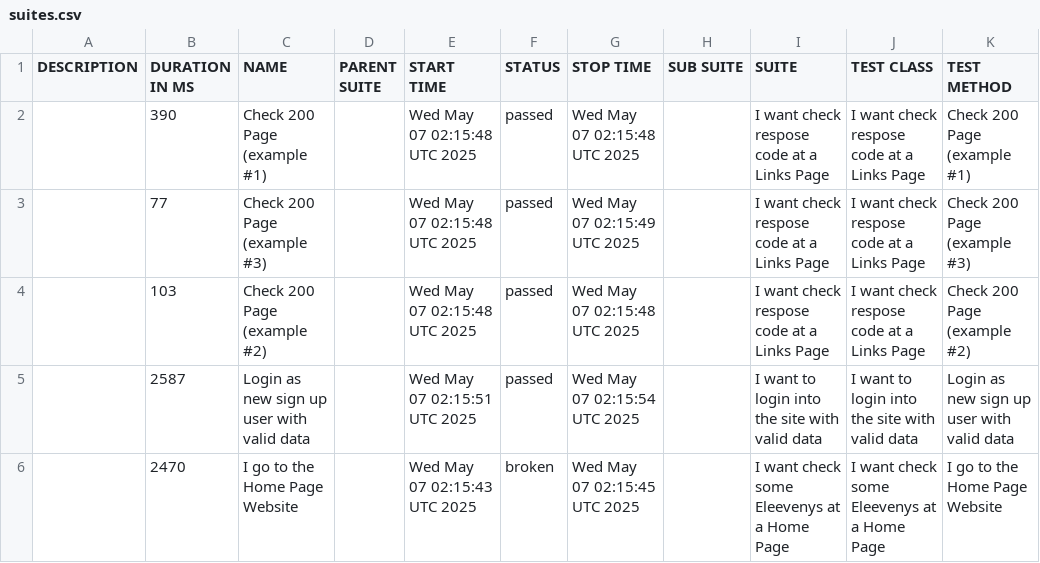
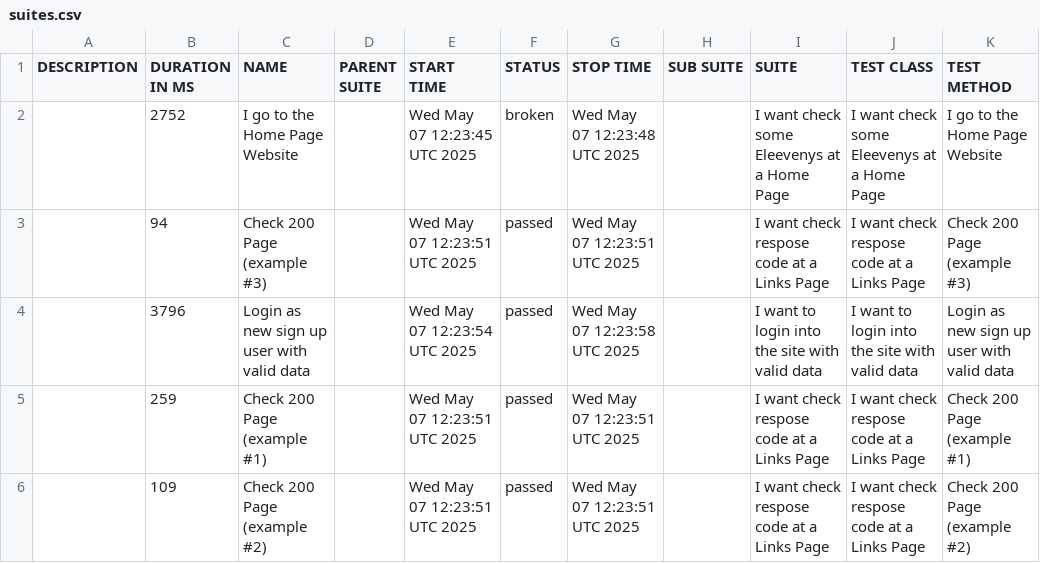
Before and after one commit to tmqa2408/cypress_Cucumber_BDD, a CSV file: data/suites.csv, drawn as a sheet.

```diff
--- a/data/suites.csv
+++ b/data/suites.csv
@@ -1,6 +1,6 @@
 "DESCRIPTION","DURATION IN MS","NAME","PARENT SUITE","START TIME","STATUS","STOP TIME","SUB SUITE","SUITE","TEST CLASS","TEST METHOD"
-"","390","Check 200 Page (example #1)","","Wed May 07 02:15:48 UTC 2025","passed","Wed May 07 02:15:48 UTC 2025","","I want check respose code at a Links Page","I want check respose code at a Links Page","Check 200 Page (example #1)"
-"","77","Check 200 Page (example #3)","","Wed May 07 02:15:48 UTC 2025","passed","Wed May 07 02:15:49 UTC 2025","","I want check respose code at a Links Page","I want check respose code at a Links Page","Check 200 Page (example #3)"
-"","103","Check 200 Page (example #2)","","Wed May 07 02:15:48 UTC 2025","passed","Wed May 07 02:15:48 UTC 2025","","I want check respose code at a Links Page","I want check respose code at a Links Page","Check 200 Page (example #2)"
-"","2587","Login as new sign up user with valid data","","Wed May 07 02:15:51 UTC 2025","passed","Wed May 07 02:15:54 UTC 2025","","I want to login into the site with valid data","I want to login into the site with valid data","Login as new sign up user with valid data"
-"","2470","I go to the Home Page Website","","Wed May 07 02:15:43 UTC 2025","broken","Wed May 07 02:15:45 UTC 2025","","I want check some Eleevenys at a Home Page","I want check some Eleevenys at a Home Page","I go to the Home Page Website"
+"","2752","I go to the Home Page Website","","Wed May 07 12:23:45 UTC 2025","broken","Wed May 07 12:23:48 UTC 2025","","I want check some Eleevenys at a Home Page","I want check some Eleevenys at a Home Page","I go to the Home Page Website"
+"","94","Check 200 Page (example #3)","","Wed May 07 12:23:51 UTC 2025","passed","Wed May 07 12:23:51 UTC 2025","","I want check respose code at a Links Page","I want check respose code at a Links Page","Check 200 Page (example #3)"
+"","3796","Login as new sign up user with valid data","","Wed May 07 12:23:54 UTC 2025","passed","Wed May 07 12:23:58 UTC 2025","","I want to login into the site with valid data","I want to login into the site with valid data","Login as new sign up user with valid data"
+"","259","Check 200 Page (example #1)","","Wed May 07 12:23:51 UTC 2025","passed","Wed May 07 12:23:51 UTC 2025","","I want check respose code at a Links Page","I want check respose code at a Links Page","Check 200 Page (example #1)"
+"","109","Check 200 Page (example #2)","","Wed May 07 12:23:51 UTC 2025","passed","Wed May 07 12:23:51 UTC 2025","","I want check respose code at a Links Page","I want check respose code at a Links Page","Check 200 Page (example #2)"
```
Also changed, not shown: 25 other files.
